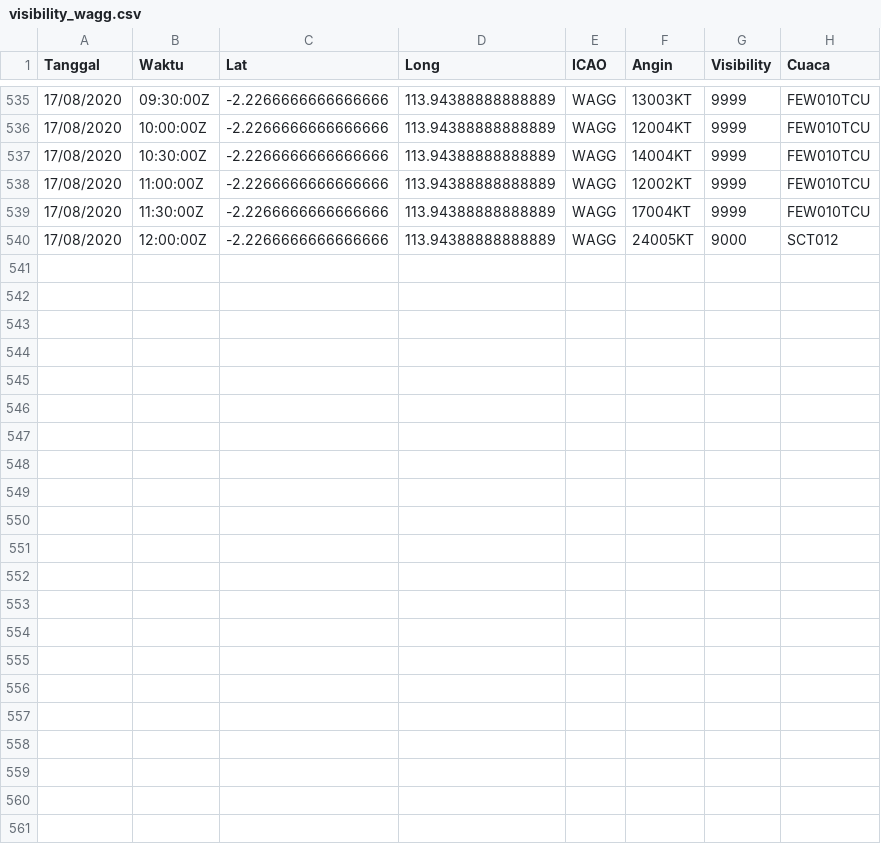
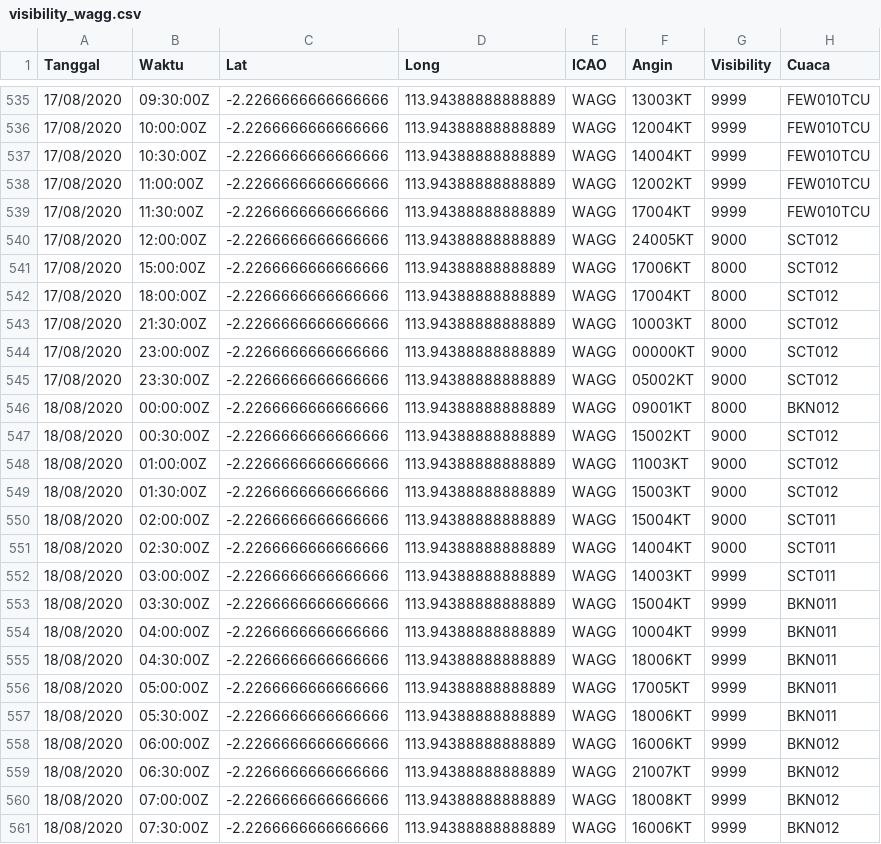
Before and after one commit to miko89/spartan_fdrs, a CSV file: data/visibility_wagg.csv, drawn as a sheet; only a part is shown, gaps mark what is left out.

```diff
--- a/data/visibility_wagg.csv
+++ b/data/visibility_wagg.csv
@@ -540 +540,22 @@ Tanggal,Waktu,Lat,Long,ICAO,Angin,Visibility,Cuaca
 17/08/2020,12:00:00Z	,-2.2266666666666666,113.94388888888889,WAGG,24005KT,9000,SCT012
+17/08/2020,15:00:00Z	,-2.2266666666666666,113.94388888888889,WAGG,17006KT,8000,SCT012
+17/08/2020,18:00:00Z	,-2.2266666666666666,113.94388888888889,WAGG,17004KT,8000,SCT012
+17/08/2020,21:30:00Z	,-2.2266666666666666,113.94388888888889,WAGG,10003KT,8000,SCT012
+17/08/2020,23:00:00Z	,-2.2266666666666666,113.94388888888889,WAGG,00000KT,9000,SCT012
+17/08/2020,23:30:00Z	,-2.2266666666666666,113.94388888888889,WAGG,05002KT,9000,SCT012
+18/08/2020,00:00:00Z	,-2.2266666666666666,113.94388888888889,WAGG,09001KT,8000,BKN012
+18/08/2020,00:30:00Z	,-2.2266666666666666,113.94388888888889,WAGG,15002KT,9000,SCT012
+18/08/2020,01:00:00Z	,-2.2266666666666666,113.94388888888889,WAGG,11003KT,9000,SCT012
+18/08/2020,01:30:00Z	,-2.2266666666666666,113.94388888888889,WAGG,15003KT,9000,SCT012
+18/08/2020,02:00:00Z	,-2.2266666666666666,113.94388888888889,WAGG,15004KT,9000,SCT011
+18/08/2020,02:30:00Z	,-2.2266666666666666,113.94388888888889,WAGG,14004KT,9000,SCT011
+18/08/2020,03:00:00Z	,-2.2266666666666666,113.94388888888889,WAGG,14003KT,9999,SCT011
+18/08/2020,03:30:00Z	,-2.2266666666666666,113.94388888888889,WAGG,15004KT,9999,BKN011
+18/08/2020,04:00:00Z	,-2.2266666666666666,113.94388888888889,WAGG,10004KT,9999,BKN011
+18/08/2020,04:30:00Z	,-2.2266666666666666,113.94388888888889,WAGG,18006KT,9999,BKN011
+18/08/2020,05:00:00Z	,-2.2266666666666666,113.94388888888889,WAGG,17005KT,9999,BKN011
+18/08/2020,05:30:00Z	,-2.2266666666666666,113.94388888888889,WAGG,18006KT,9999,BKN011
+18/08/2020,06:00:00Z	,-2.2266666666666666,113.94388888888889,WAGG,16006KT,9999,BKN012
+18/08/2020,06:30:00Z	,-2.2266666666666666,113.94388888888889,WAGG,21007KT,9999,BKN012
+18/08/2020,07:00:00Z	,-2.2266666666666666,113.94388888888889,WAGG,18008KT,9999,BKN012
+18/08/2020,07:30:00Z	,-2.2266666666666666,113.94388888888889,WAGG,16006KT,9999,BKN012
```
Also changed, not shown: data/visibility.csv, data/visibility_wibb.csv, 17 other files.
